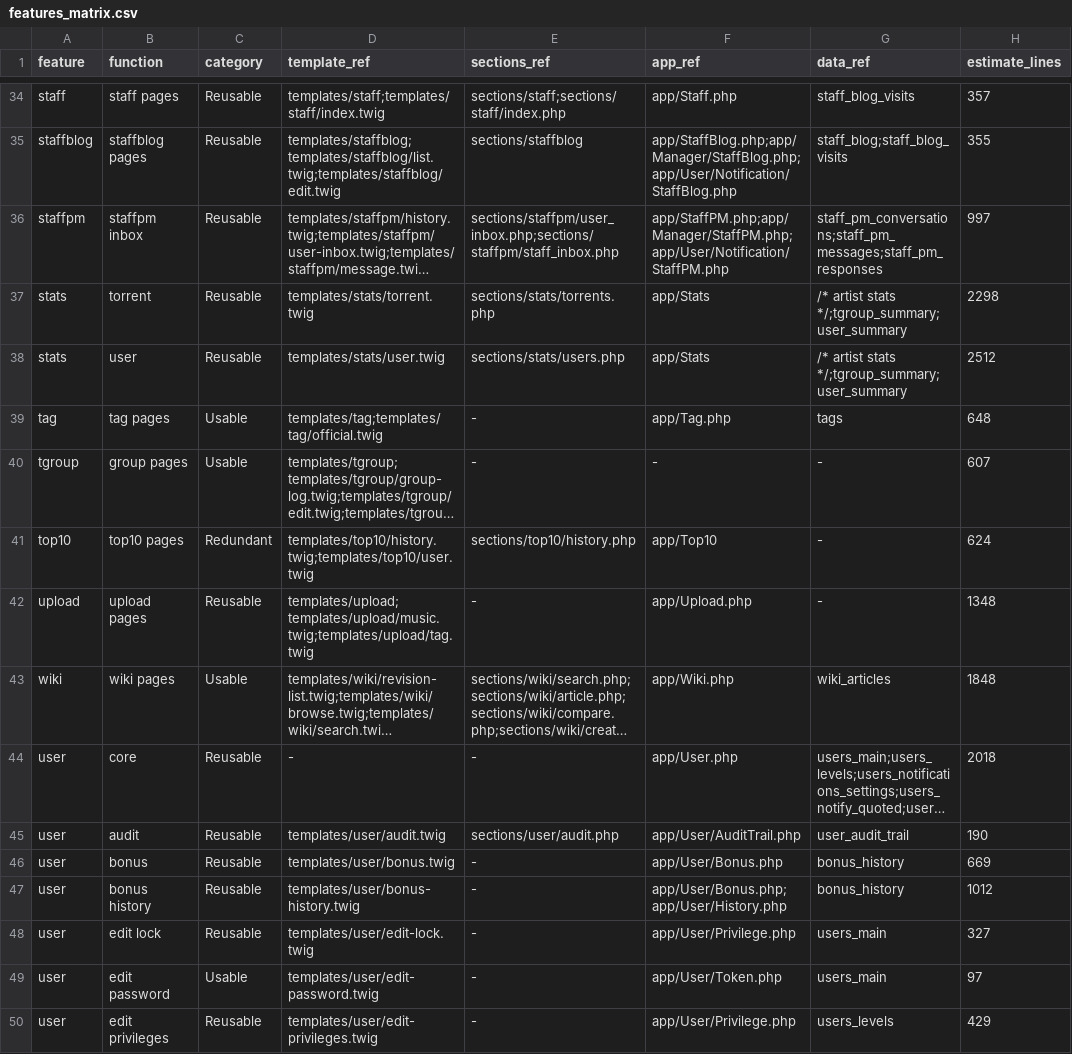
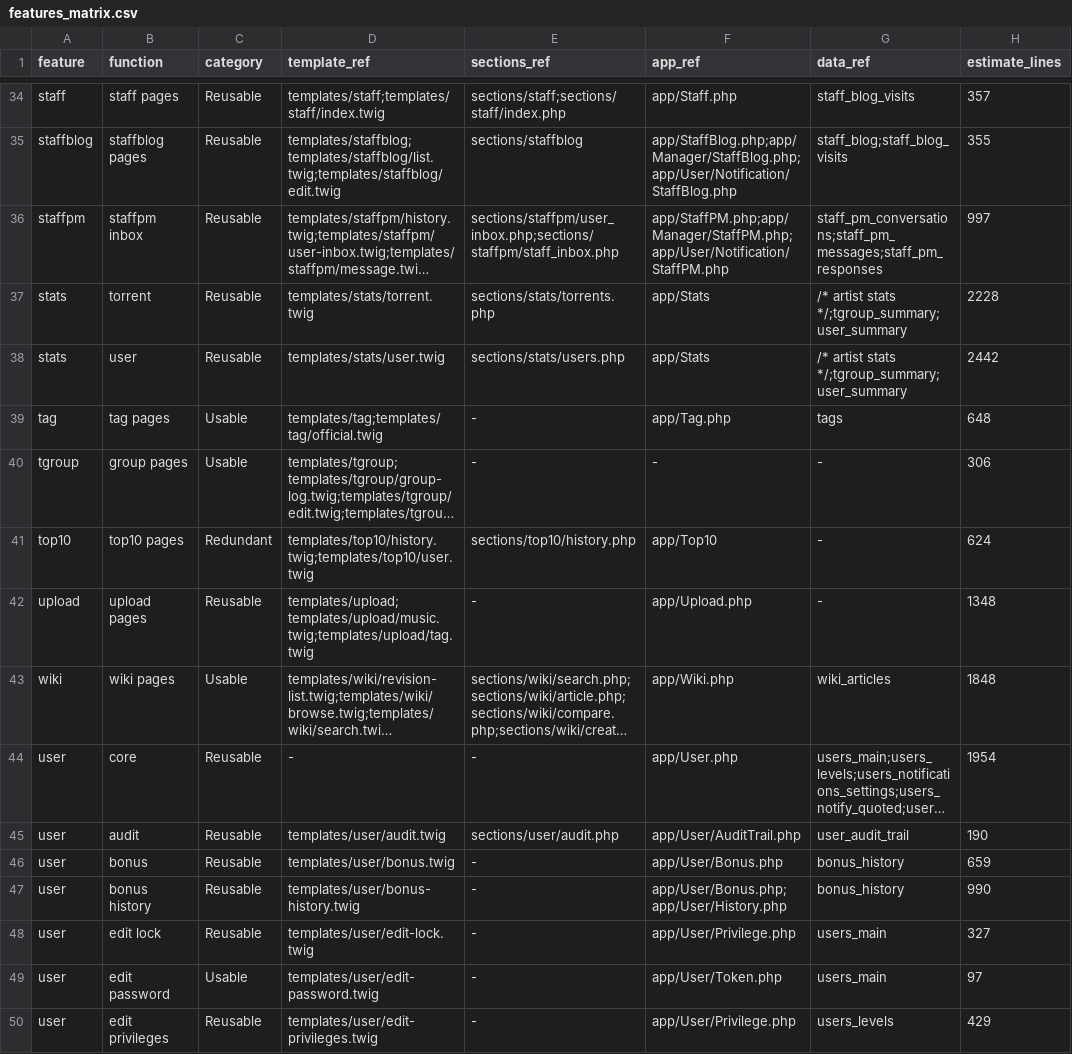
Before and after one commit to Walrus94/DotM, a CSV file: docs/refactoring_data/features_matrix.csv, drawn as a sheet; only a part is shown, gaps mark what is left out; long unchanged cells end in …; the diff covers the shown part only; the diff names each change by its address in the sheet, - before the commit and + after, or states it on an @@ line.

```diff
--- a/docs/refactoring_data/features_matrix.csv
+++ b/docs/refactoring_data/features_matrix.csv
-H37 (estimate_lines): 2298
+H37 (estimate_lines): 2228
-H38 (estimate_lines): 2512
+H38 (estimate_lines): 2442
-H40 (estimate_lines): 607
+H40 (estimate_lines): 306
-H44 (estimate_lines): 2018
+H44 (estimate_lines): 1954
-H46 (estimate_lines): 669
+H46 (estimate_lines): 659
-H47 (estimate_lines): 1012
+H47 (estimate_lines): 990
```
Also changed, not shown: 36 edited cells elsewhere in this file, 1 other file.
